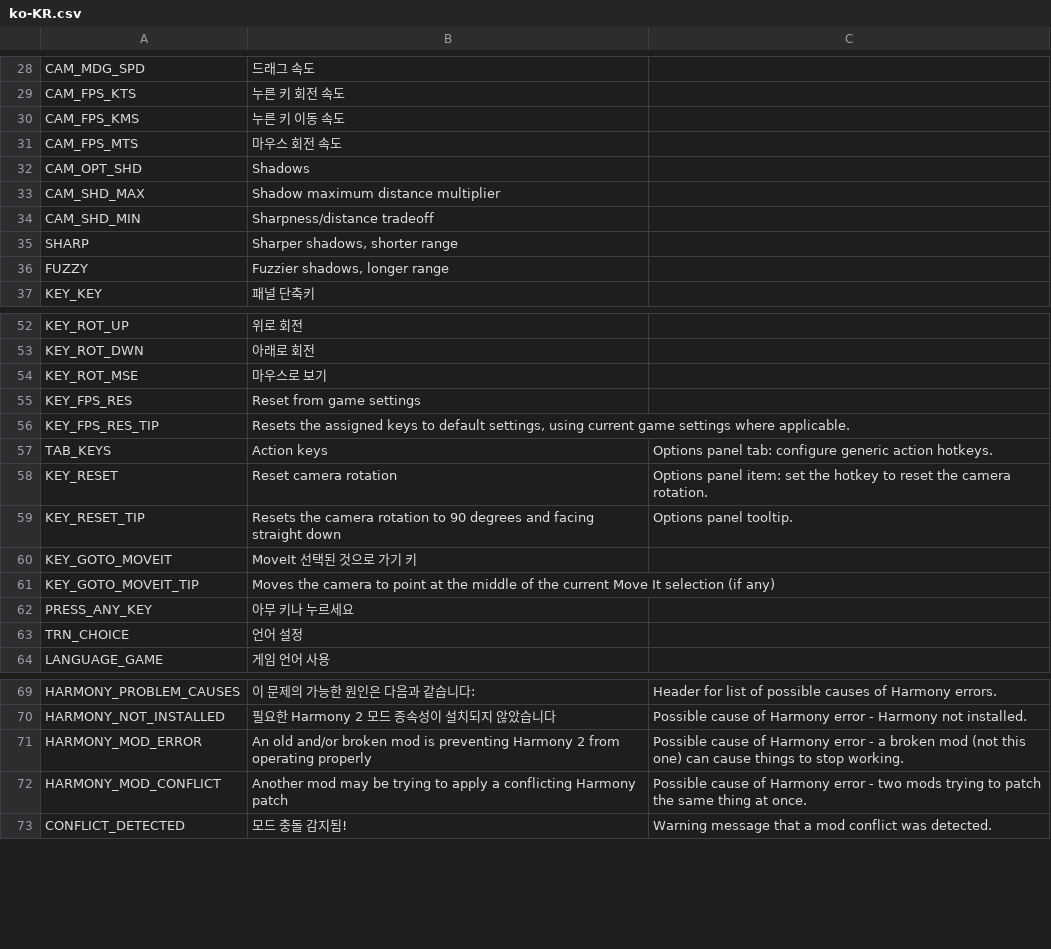
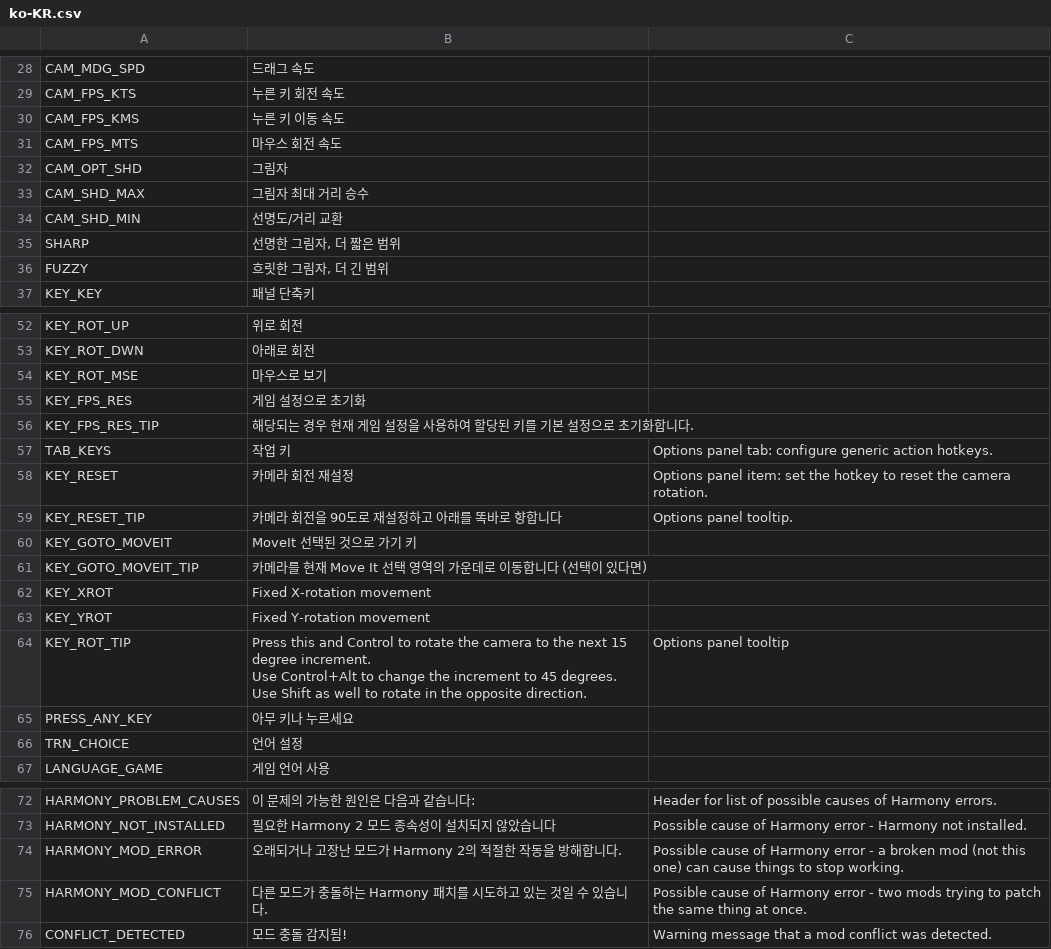
Before and after one commit to algernon-A/ACME, a CSV file: Translations/ko-KR.csv, drawn as a sheet; only a part is shown, gaps mark what is left out; addresses are those after the commit; ↵ is a line break in a cell; the diff names each change by its address in the sheet, - before the commit and + after, or states it on an @@ line.

```diff
--- a/Translations/ko-KR.csv
+++ b/Translations/ko-KR.csv
-B32: Shadows
+B32: 그림자
-B33: Shadow maximum distance multiplier
+B33: 그림자 최대 거리 승수
-B34: Sharpness/distance tradeoff
+B34: 선명도/거리 교환
-B35: Sharper shadows, shorter range
+B35: 선명한 그림자, 더 짧은 범위
-B36: Fuzzier shadows, longer range
+B36: 흐릿한 그림자, 더 긴 범위
-B55: Reset from game settings
+B55: 게임 설정으로 초기화
-B56: Resets the assigned keys to default settings, using current game settings where applicable.
+B56: 해당되는 경우 현재 게임 설정을 사용하여 할당된 키를 기본 설정으로 초기화합니다.
-B57: Action keys
+B57: 작업 키
-B58: Reset camera rotation
+B58: 카메라 회전 재설정
-B59: Resets the camera rotation to 90 degrees and facing straight down
+B59: 카메라 회전을 90도로 재설정하고 아래를 똑바로 향합니다
-B61: Moves the camera to point at the middle of the current Move It selection (if any)
+B61: 카메라를 현재 Move It 선택 영역의 가운데로 이동합니다 (선택이 있다면)
+row 62: KEY_XROT | Fixed X-rotation movement
+row 63: KEY_YROT | Fixed Y-rotation movement
+row 64: KEY_ROT_TIP | Press this and Control to rotate the camera to the next 15 degree increment. ↵ Use Control+Alt to change the increment to 45 degrees. ↵ Use Shift as well to rotate in the opposite direction. | Options panel tooltip
-B74: An old and/or broken mod is preventing Harmony 2 from operating properly
+B74: 오래되거나 고장난 모드가 Harmony 2의 적절한 작동을 방해합니다.
-B75: Another mod may be trying to apply a conflicting Harmony patch
+B75: 다른 모드가 충돌하는 Harmony 패치를 시도하고 있는 것일 수 있습니다.
```
Also changed, not shown: Translations/cs-CZ.csv, Translations/ja-JP.csv, 8 other files.
